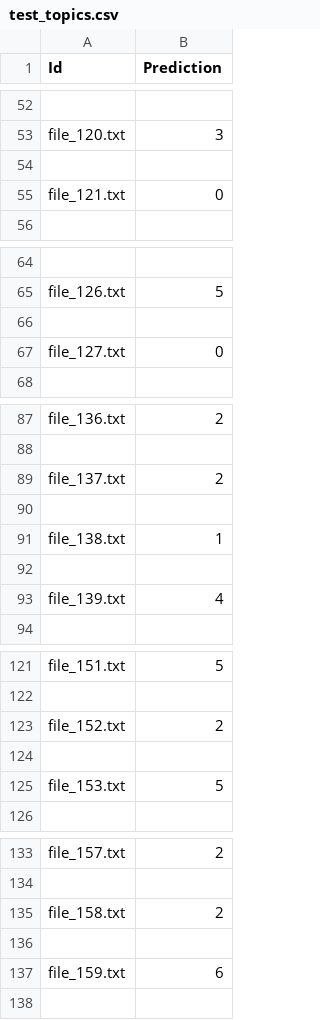
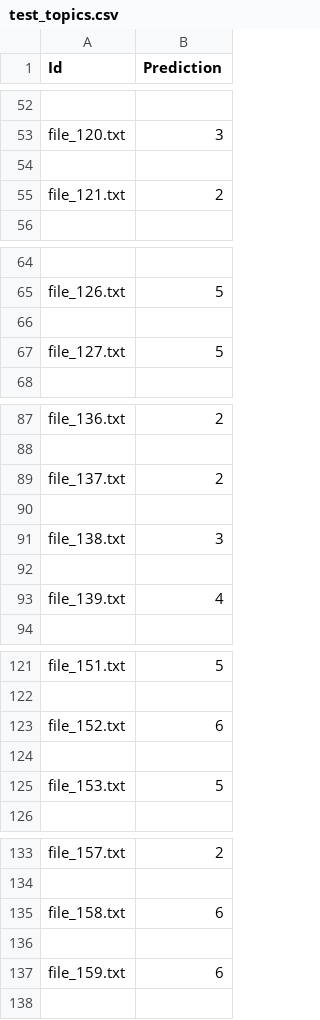
Before and after one commit to jtliao/languagemodeling, a CSV file: test_topics.csv, drawn as a sheet; only a part is shown, gaps mark what is left out; the diff covers the shown part only.

```diff
--- a/test_topics.csv
+++ b/test_topics.csv
@@ -54,3 +54,3 @@ file_120.txt,3
 
-file_121.txt,0
+file_121.txt,2
 
@@ -66,3 +66,3 @@ file_126.txt,5
 
-file_127.txt,0
+file_127.txt,5
 
@@ -90,3 +90,3 @@ file_137.txt,2
 
-file_138.txt,1
+file_138.txt,3
 
@@ -122,3 +122,3 @@ file_151.txt,5
 
-file_152.txt,2
+file_152.txt,6
 
@@ -134,3 +134,3 @@ file_157.txt,2
 
-file_158.txt,2
+file_158.txt,6
 
```
Also changed, not shown: 25 edited cells elsewhere in this file, 2 other files.
